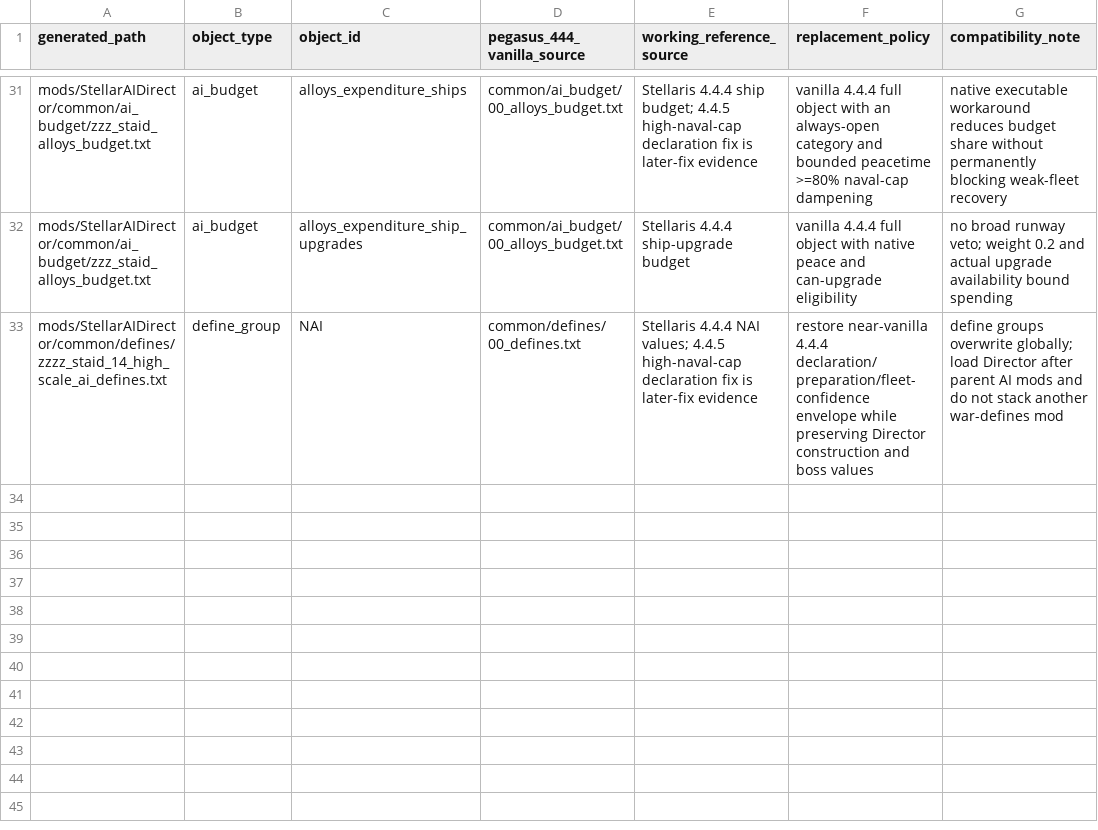
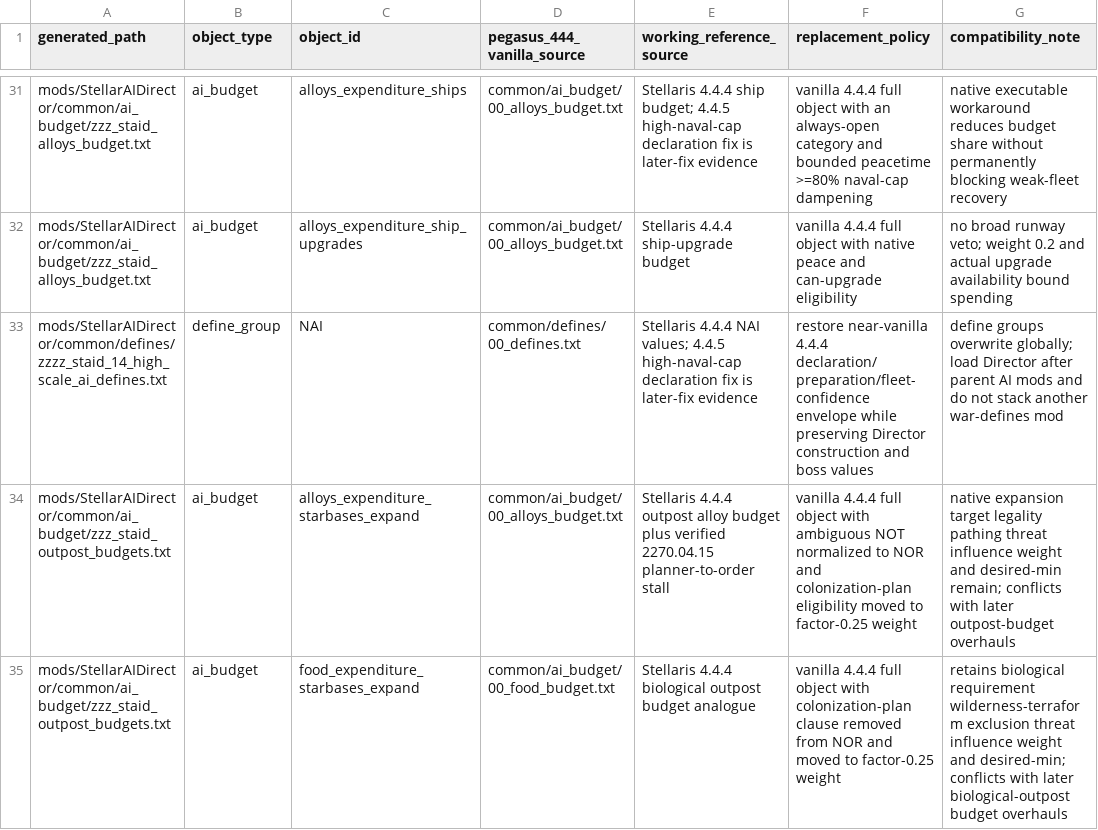
Before and after one commit to rk-gamemods/Stellaris-StellarAIDirector, a CSV file: research/stellar-ai/stellar-ai-director-war-planning-444-provenance-2026-07-10.csv, drawn as a sheet; only a part is shown, gaps mark what is left out; the diff names each change by its address in the sheet, - before the commit and + after, or states it on an @@ line.

Commit message:
Keep outpost budgets available beside colonization

```diff
--- a/research/stellar-ai/stellar-ai-director-war-planning-444-provenance-2026-07-10.csv
+++ b/research/stellar-ai/stellar-ai-director-war-planning-444-provenance-2026-07-10.csv
+row 34: mods/StellarAIDirector/common/ai_budget/zzz_staid_outpost_budgets.txt | ai_budget | alloys_expenditure_starbases_expand | common/ai_budget/00_alloys_budget.txt | Stellaris 4.4.4 outpost alloy budget plus verified 2270.04.15 planner-to-order stall | vanilla 4.4.4 full object with ambiguous NOT normalized to NOR and colonization-plan eligibility moved to factor-0.25 weight | native expansion target legality pathing threat influence weight and desired-min remain; conflicts with later outpost-budget overhauls
+row 35: mods/StellarAIDirector/common/ai_budget/zzz_staid_outpost_budgets.txt | ai_budget | food_expenditure_starbases_expand | common/ai_budget/00_food_budget.txt | Stellaris 4.4.4 biological outpost budget analogue | vanilla 4.4.4 full object with colonization-plan clause removed from NOR and moved to factor-0.25 weight | retains biological requirement wilderness-terraform exclusion threat influence weight and desired-min; conflicts with later biological-outpost budget overhauls
```
Also changed, not shown: 8 other files.
